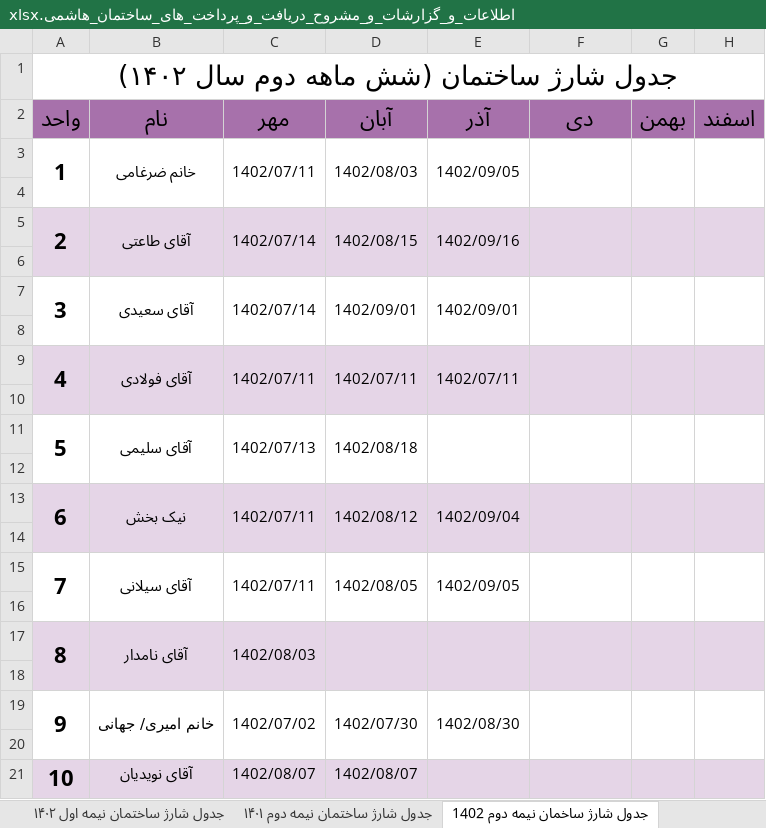
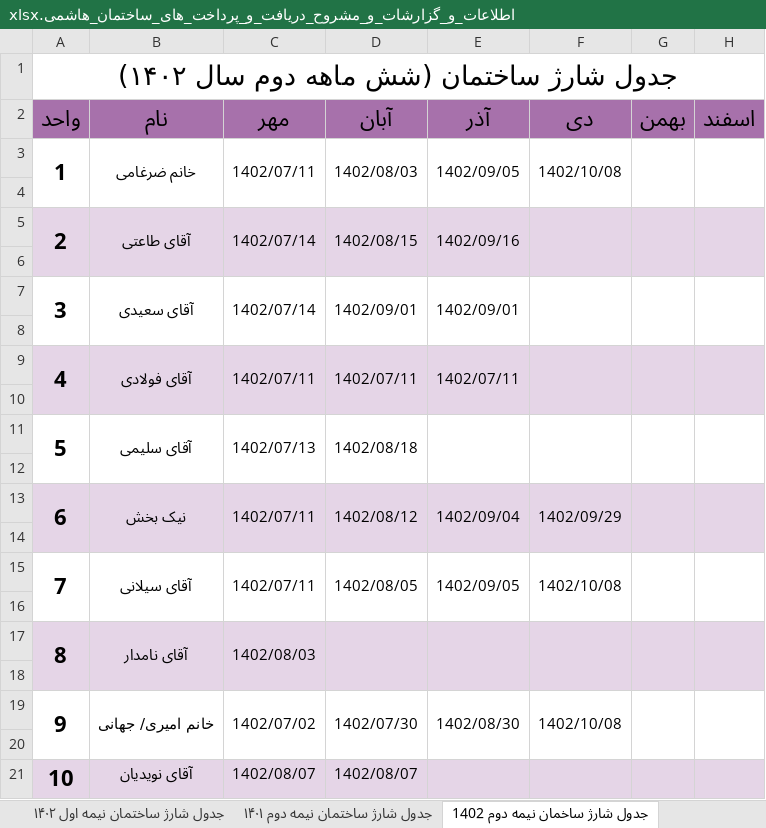
Before and after one commit to Moseyza/BuildingDocuments, an Excel workbook: اطلاعات_و_گزارشات_و_مشروح_دریافت_و_پرداخت_های_ساختمان_هاشمی.xlsx, sheet جدول شارژ ساخمان نیمه دوم 1402, drawn as a sheet; values as stored, in another font and other column widths than the file's, no borders; the diff names each change by its address in the sheet, - before the commit and + after, or states it on an @@ line.

```diff
--- a/اطلاعات_و_گزارشات_و_مشروح_دریافت_و_پرداخت_های_ساختمان_هاشمی.xlsx (sheet جدول شارژ ساخمان نیمه دوم 1402)
+++ b/اطلاعات_و_گزارشات_و_مشروح_دریافت_و_پرداخت_های_ساختمان_هاشمی.xlsx (sheet جدول شارژ ساخمان نیمه دوم 1402)
-F3 (دی): (empty)
+F3 (دی): 1402/10/08
-F13 (دی): (empty)
+F13 (دی): 1402/09/29
-F15 (دی): (empty)
+F15 (دی): 1402/10/08
-F19 (دی): (empty)
+F19 (دی): 1402/10/08
```
Also changed, not shown: sheet گردش حساب تنخواه ساختمان, sheet هزینه‌های آب, other sheet tabs.
